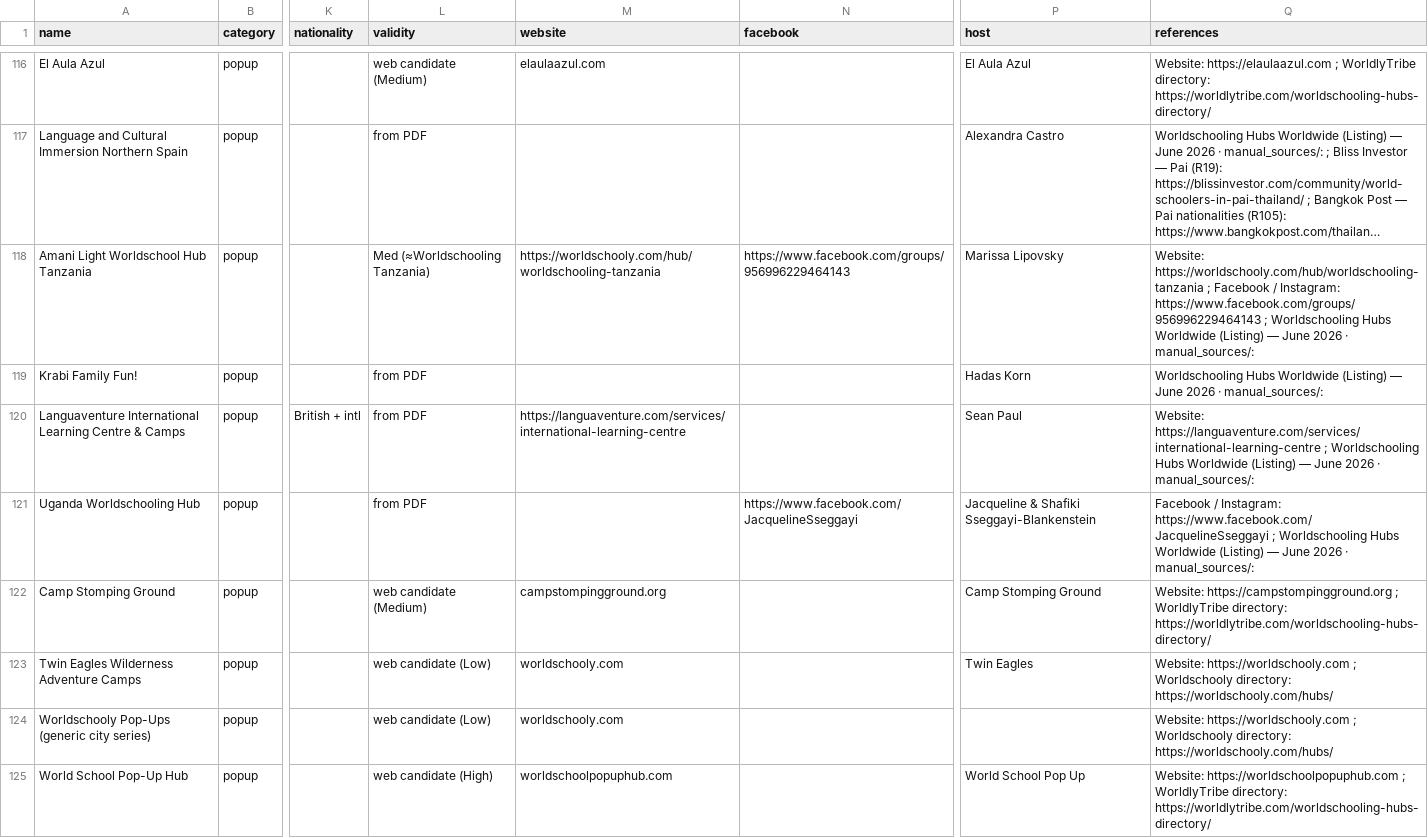
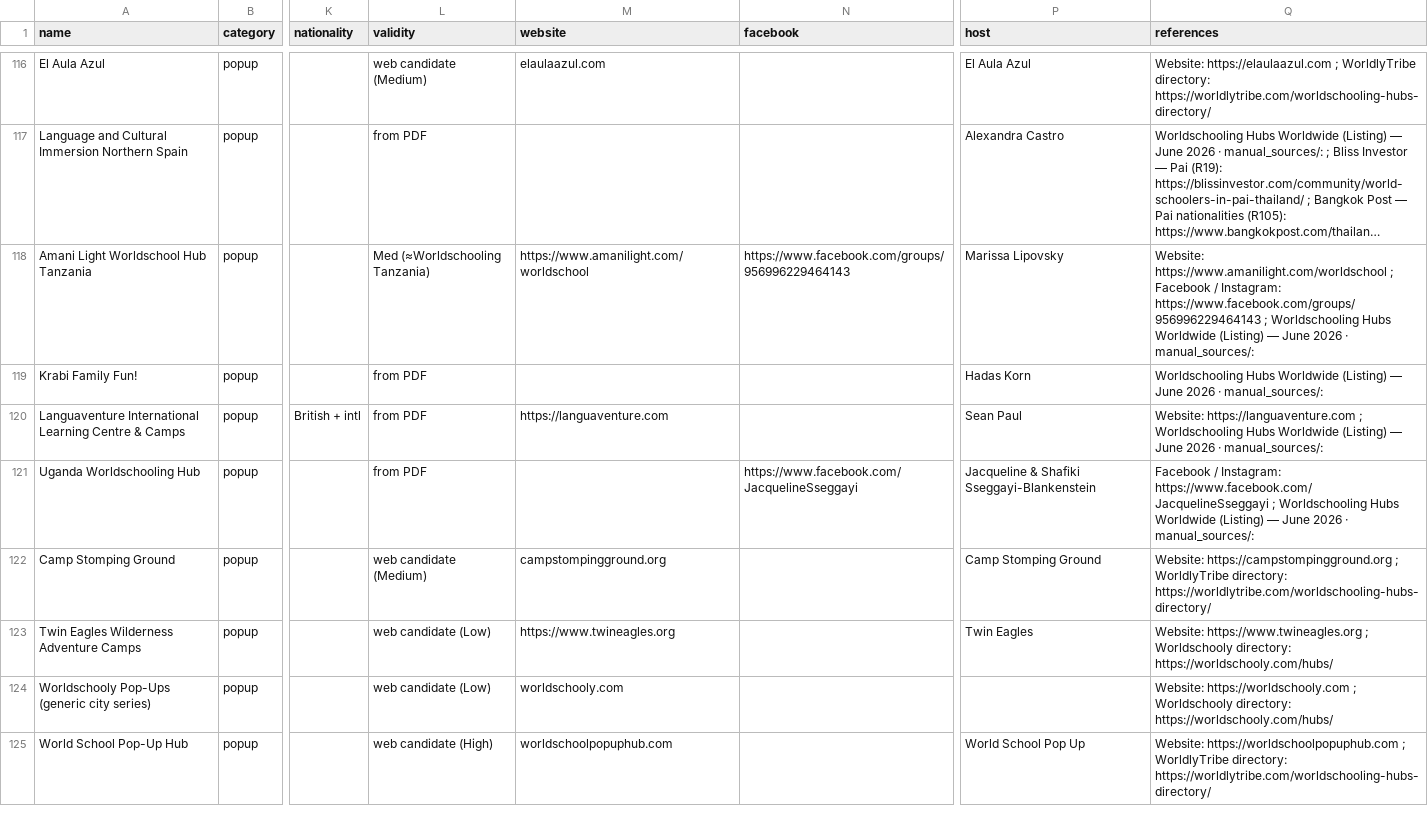
Before and after one commit to dorsadeh/worldschoolinghubs, a CSV file: data/research/directory-consolidated-2026-06-09.csv, drawn as a sheet; only a part is shown, gaps mark what is left out; long unchanged cells end in …; the diff covers the shown part only; the diff names each change by its address in the sheet, - before the commit and + after, or states it on an @@ line.

```diff
--- a/data/research/directory-consolidated-2026-06-09.csv
+++ b/data/research/directory-consolidated-2026-06-09.csv
-M118 (website): https://worldschooly.com/hub/worldschooling-tanzania
+M118 (website): https://www.amanilight.com/worldschool
-Q118 (references): Website: https://worldschooly.com/hub/worldschooling-tanzania ; Facebook…
+Q118 (references): Website: https://www.amanilight.com/worldschool ; Facebook…
-M120 (website): https://languaventure.com/services/international-learning-centre
+M120 (website): https://languaventure.com
-Q120 (references): Website: https://languaventure.com/services/international-learning-centre ; Worldschooling…
+Q120 (references): Website: https://languaventure.com ; Worldschooling…
-M123 (website): worldschooly.com
+M123 (website): https://www.twineagles.org
-Q123 (references): Website: https://worldschooly.com ; Worldschooly…
+Q123 (references): Website: https://www.twineagles.org ; Worldschooly…
```
Also changed, not shown: 97 edited cells elsewhere in this file, 8 other files.
